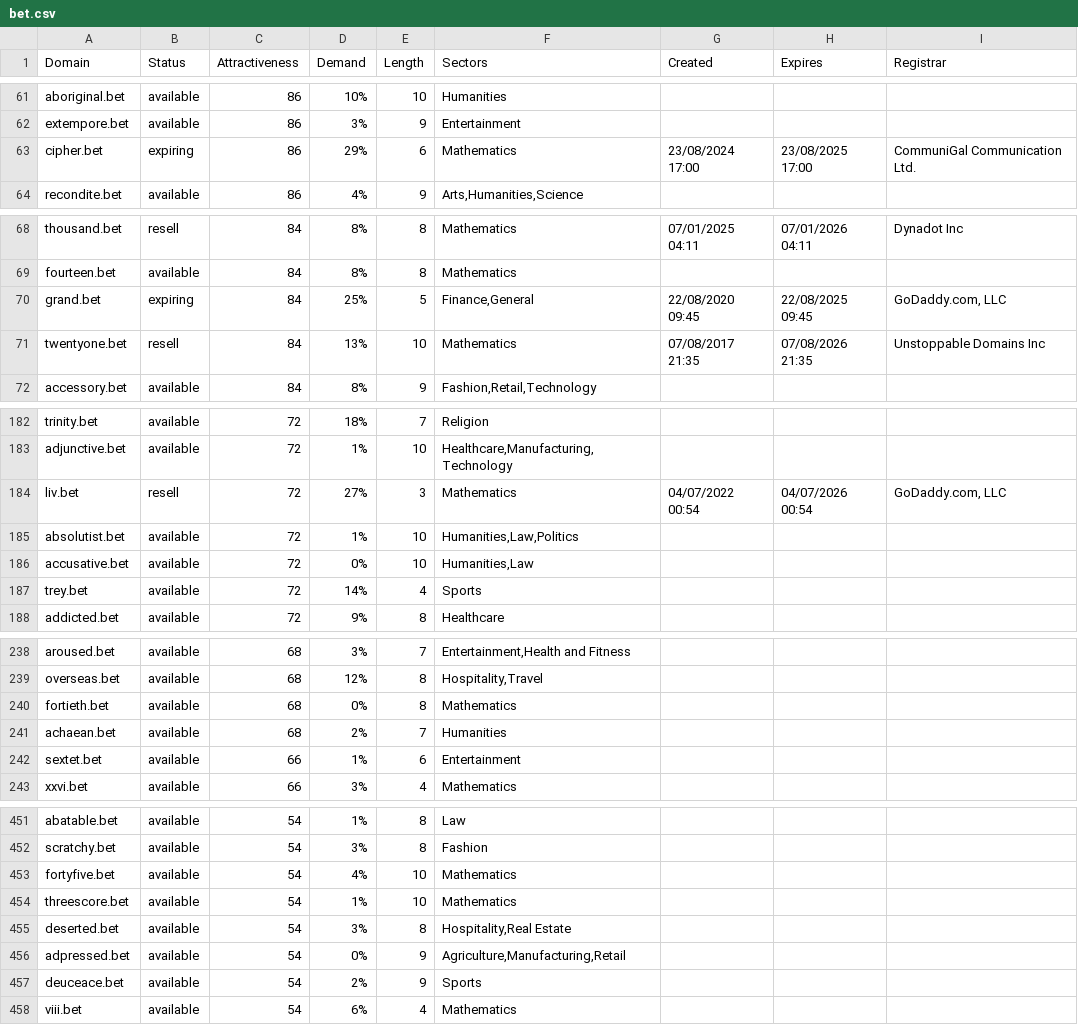
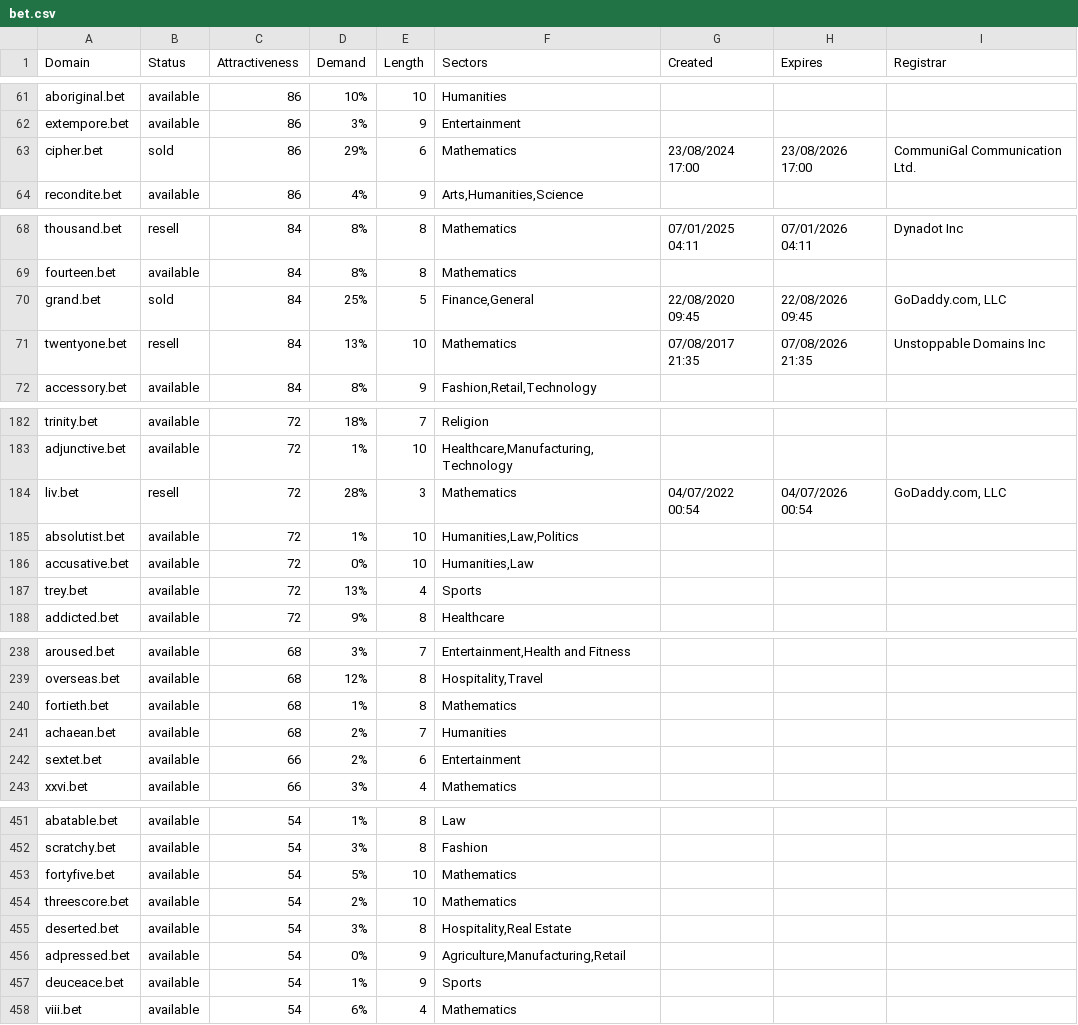
Before and after one commit to UniqueDomains/bet-oneword-domains, a CSV file: bet.csv, drawn as a sheet; only a part is shown, gaps mark what is left out; the diff covers the shown part only.

```diff
--- a/bet.csv
+++ b/bet.csv
@@ -62,3 +62,3 @@ aboriginal.bet,available,86,10%,10,Humanities,,,
 extempore.bet,available,86,3%,9,Entertainment,,,
-cipher.bet,expiring,86,29%,6,Mathematics,23/08/2024 17:00,23/08/2025 17:00,CommuniGal Communication Ltd.
+cipher.bet,sold,86,29%,6,Mathematics,23/08/2024 17:00,23/08/2026 17:00,CommuniGal Communication Ltd.
 recondite.bet,available,86,4%,9,"Arts,Humanities,Science",,,
@@ -69,3 +69,3 @@ thousand.bet,resell,84,8%,8,Mathematics,07/01/2025 04:11,07/01/2026 04:11,Dynado
 fourteen.bet,available,84,8%,8,Mathematics,,,
-grand.bet,expiring,84,25%,5,"Finance,General",22/08/2020 09:45,22/08/2025 09:45,"GoDaddy.com, LLC"
+grand.bet,sold,84,25%,5,"Finance,General",22/08/2020 09:45,22/08/2026 09:45,"GoDaddy.com, LLC"
 twentyone.bet,resell,84,13%,10,Mathematics,07/08/2017 21:35,07/08/2026 21:35,Unstoppable Domains Inc
@@ -183,6 +183,6 @@ trinity.bet,available,72,18%,7,Religion,,,
 adjunctive.bet,available,72,1%,10,"Healthcare,Manufacturing,Technology",,,
-liv.bet,resell,72,27%,3,Mathematics,04/07/2022 00:54,04/07/2026 00:54,"GoDaddy.com, LLC"
+liv.bet,resell,72,28%,3,Mathematics,04/07/2022 00:54,04/07/2026 00:54,"GoDaddy.com, LLC"
 absolutist.bet,available,72,1%,10,"Humanities,Law,Politics",,,
 accusative.bet,available,72,0%,10,"Humanities,Law",,,
-trey.bet,available,72,14%,4,Sports,,,
+trey.bet,available,72,13%,4,Sports,,,
 addicted.bet,available,72,9%,8,Healthcare,,,
@@ -239,5 +239,5 @@ aroused.bet,available,68,3%,7,"Entertainment,Health and Fitness",,,
 overseas.bet,available,68,12%,8,"Hospitality,Travel",,,
-fortieth.bet,available,68,0%,8,Mathematics,,,
+fortieth.bet,available,68,1%,8,Mathematics,,,
 achaean.bet,available,68,2%,7,Humanities,,,
-sextet.bet,available,66,1%,6,Entertainment,,,
+sextet.bet,available,66,2%,6,Entertainment,,,
 xxvi.bet,available,66,3%,4,Mathematics,,,
@@ -452,7 +452,7 @@ abatable.bet,available,54,1%,8,Law,,,
 scratchy.bet,available,54,3%,8,Fashion,,,
-fortyfive.bet,available,54,4%,10,Mathematics,,,
-threescore.bet,available,54,1%,10,Mathematics,,,
+fortyfive.bet,available,54,5%,10,Mathematics,,,
+threescore.bet,available,54,2%,10,Mathematics,,,
 deserted.bet,available,54,3%,8,"Hospitality,Real Estate",,,
 adpressed.bet,available,54,0%,9,"Agriculture,Manufacturing,Retail",,,
-deuceace.bet,available,54,2%,9,Sports,,,
+deuceace.bet,available,54,1%,9,Sports,,,
 viii.bet,available,54,6%,4,Mathematics,,,
```
Also changed, not shown: 43 edited cells elsewhere in this file, 2 other files.
